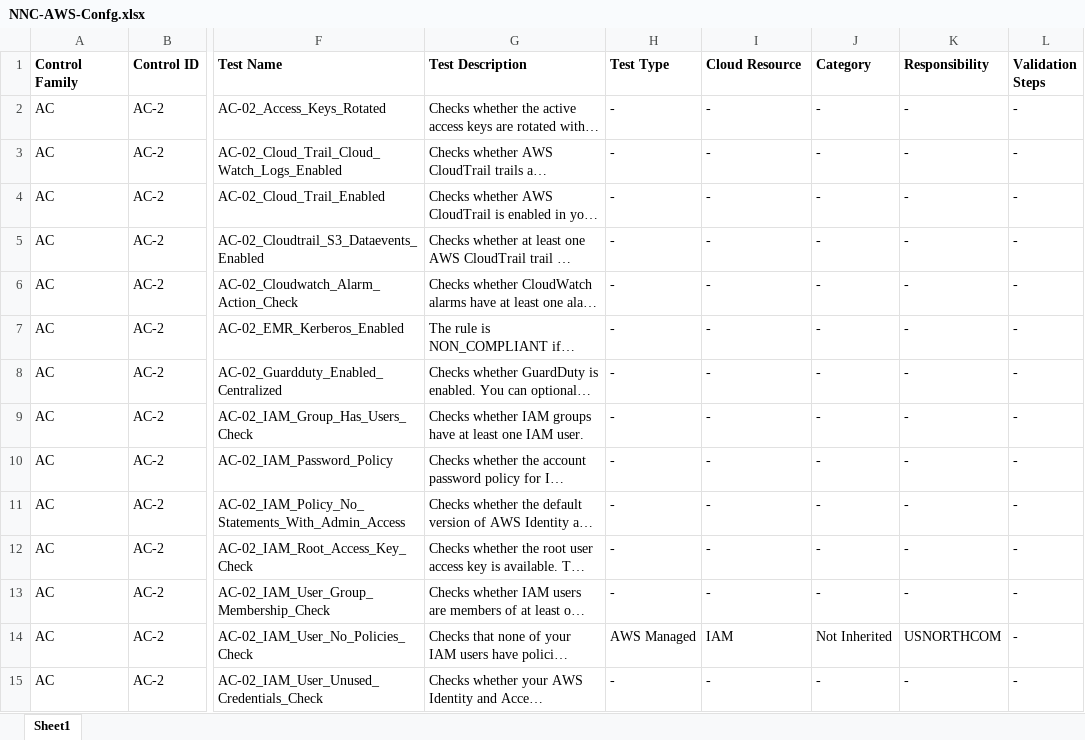
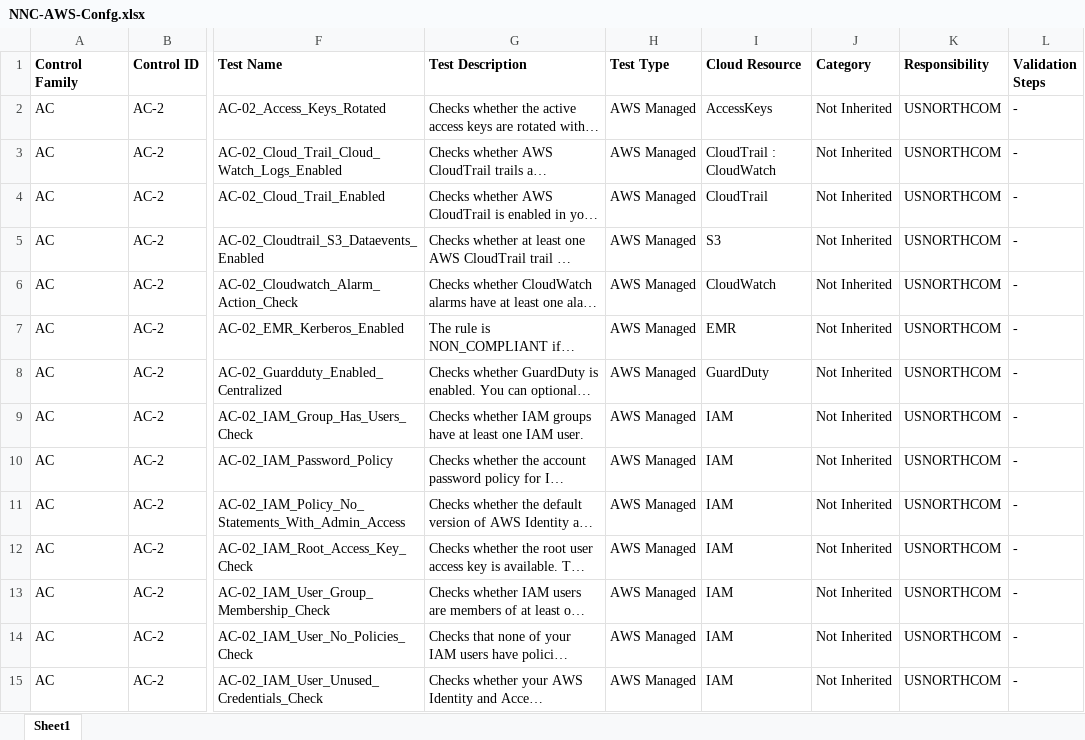
Before and after one commit to mitre/heimdall-terraform, an Excel workbook: NNC-AWS-Confg.xlsx, sheet Sheet1, drawn as a sheet; only a part is shown, gaps mark what is left out; long unchanged cells end in …; values as stored, in another font and other column widths than the file's, no borders; the diff covers the shown part only; the diff names each change by its address in the sheet, - before the commit and + after, or states it on an @@ line.

```diff
--- a/NNC-AWS-Confg.xlsx (sheet Sheet1)
+++ b/NNC-AWS-Confg.xlsx (sheet Sheet1)
-H2:H13 (Test Type): -
+H2:H13 (Test Type): AWS Managed
-I2 (Cloud Resource): -
+I2 (Cloud Resource): AccessKeys
-J2:J13 (Category): -
+J2:J13 (Category): Not Inherited
-K2:K13 (Responsibility): -
+K2:K13 (Responsibility): USNORTHCOM
-I3 (Cloud Resource): -
+I3 (Cloud Resource): CloudTrail : CloudWatch
-I4 (Cloud Resource): -
+I4 (Cloud Resource): CloudTrail
-I5 (Cloud Resource): -
+I5 (Cloud Resource): S3
-I6 (Cloud Resource): -
+I6 (Cloud Resource): CloudWatch
-I7 (Cloud Resource): -
+I7 (Cloud Resource): EMR
-I8 (Cloud Resource): -
+I8 (Cloud Resource): GuardDuty
-I9:I13 (Cloud Resource): -
+I9:I13 (Cloud Resource): IAM
-H15 (Test Type): -
+H15 (Test Type): AWS Managed
-I15 (Cloud Resource): -
+I15 (Cloud Resource): IAM
-J15 (Category): -
+J15 (Category): Not Inherited
-K15 (Responsibility): -
+K15 (Responsibility): USNORTHCOM
```
Also changed, not shown: 1 added row, 1 removed row and 164 edited cells elsewhere in this sheet, 56 other files.
